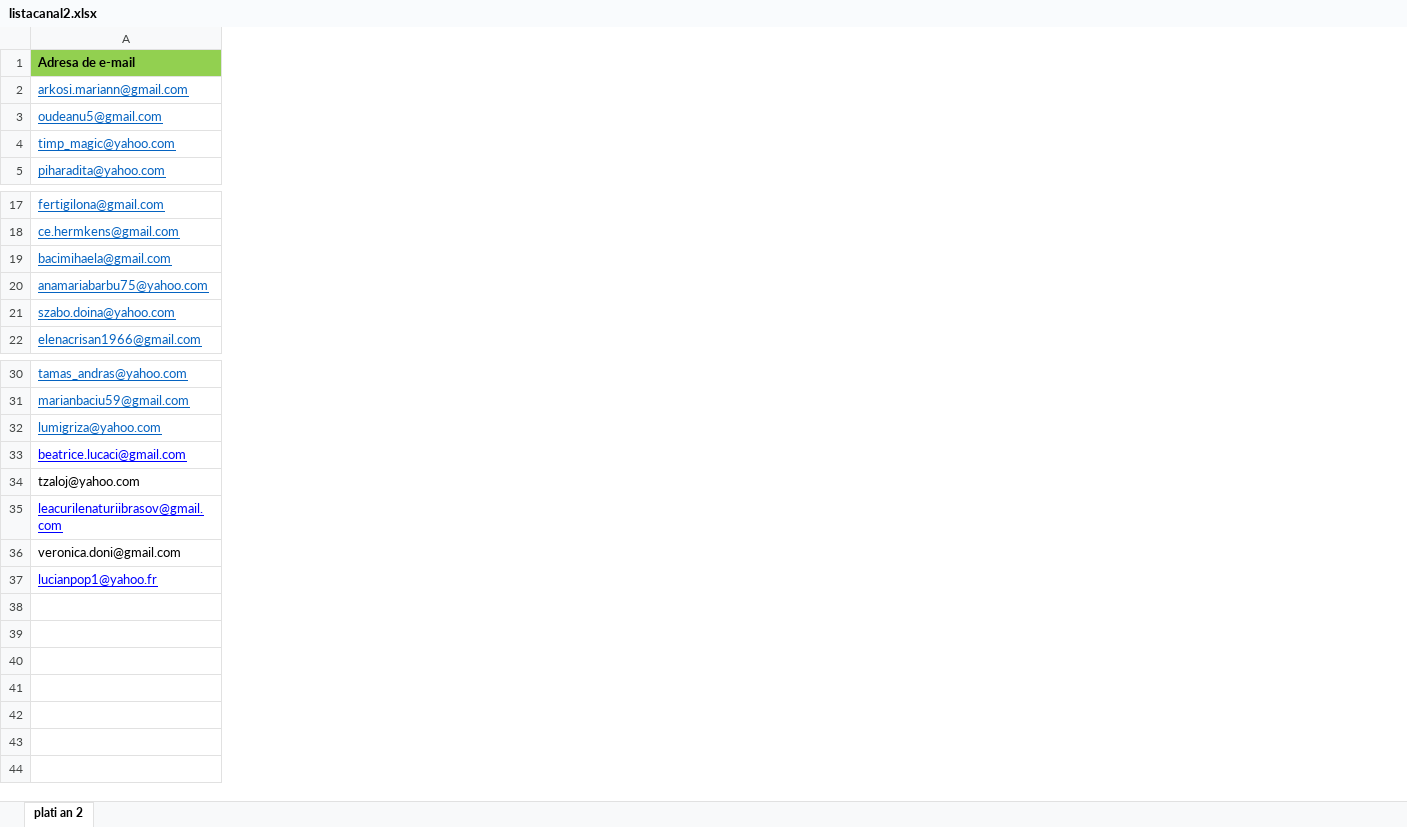
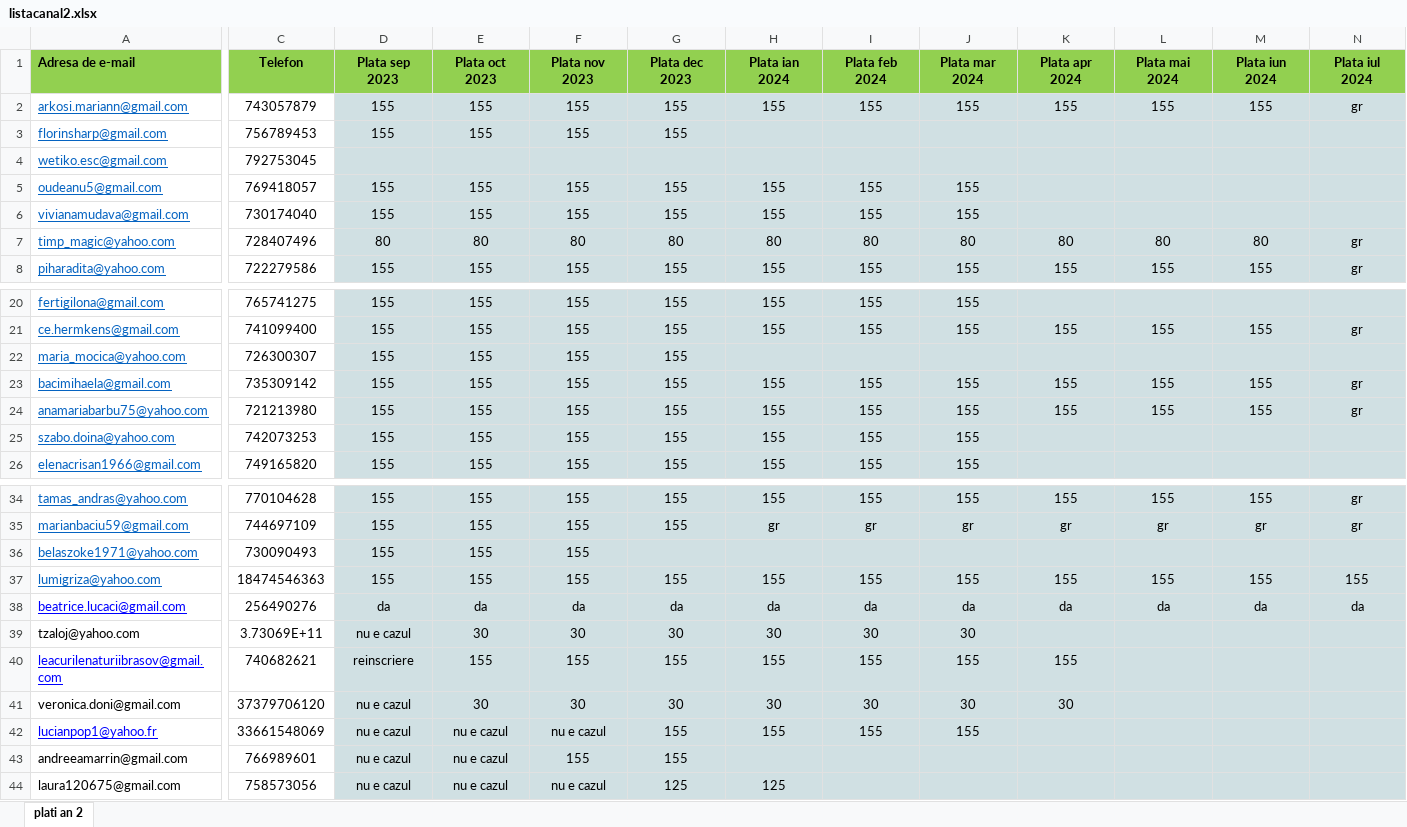
Before and after one commit to andreigamulea/ia, an Excel workbook: app/fisierele/listacanal2.xlsx, sheet plati an 2, drawn as a sheet; only a part is shown, gaps mark what is left out; values as stored, in another font and other column widths than the file's, no borders; addresses are those after the commit; rows hold the shown columns only; the diff names each change by its address in the sheet, - before the commit and + after, or states it on an @@ line.

```diff
--- a/app/fisierele/listacanal2.xlsx (sheet plati an 2)
+++ b/app/fisierele/listacanal2.xlsx (sheet plati an 2)
+column C (Telefon), row 2: 743057879; row 5: 769418057; rows 7-8: 728407496 | 722279586; rows 20-21: 765741275 | 741099400; rows 23-26: 735309142 | 721213980 | 742073253 | 749165820; rows 34-35: 770104628 | 744697109; rows 37-42: 18474546363 | 256490276 | 3.73069E+11 | 740682621 | 37379706120 | 33661548069
+column D (Plata sep 2023), row 2: 155; row 5: 155; rows 7-8: 80 | 155; rows 20-21: 155 | 155; rows 23-26: all 155; rows 34-35: 155 | 155; rows 37-42: 155 | da | nu e cazul | reinscriere | nu e cazul | nu e cazul
+column E (Plata oct 2023), row 2: 155; row 5: 155; rows 7-8: 80 | 155; rows 20-21: 155 | 155; rows 23-26: all 155; rows 34-35: 155 | 155; rows 37-42: 155 | da | 30 | 155 | 30 | nu e cazul
+column F (Plata nov 2023), row 2: 155; row 5: 155; rows 7-8: 80 | 155; rows 20-21: 155 | 155; rows 23-26: all 155; rows 34-35: 155 | 155; rows 37-42: 155 | da | 30 | 155 | 30 | nu e cazul
+column G (Plata dec 2023), row 2: 155; row 5: 155; rows 7-8: 80 | 155; rows 20-21: 155 | 155; rows 23-26: all 155; rows 34-35: 155 | 155; rows 37-42: 155 | da | 30 | 155 | 30 | 155
+column H (Plata ian 2024), row 2: 155; row 5: 155; rows 7-8: 80 | 155; rows 20-21: 155 | 155; rows 23-26: all 155; rows 34-35: 155 | gr; rows 37-42: 155 | da | 30 | 155 | 30 | 155
+column I (Plata feb 2024), row 2: 155; row 5: 155; rows 7-8: 80 | 155; rows 20-21: 155 | 155; rows 23-26: all 155; rows 34-35: 155 | gr; rows 37-42: 155 | da | 30 | 155 | 30 | 155
+column J (Plata mar 2024), row 2: 155; row 5: 155; rows 7-8: 80 | 155; rows 20-21: 155 | 155; rows 23-26: all 155; rows 34-35: 155 | gr; rows 37-42: 155 | da | 30 | 155 | 30 | 155
+column K (Plata apr 2024), row 2: 155; rows 7-8: 80 | 155; row 21: 155; rows 23-24: 155 | 155; rows 34-35: 155 | gr; rows 37-41: 155 | da |  | 155 | 30
+column L (Plata mai 2024), row 2: 155; rows 7-8: 80 | 155; row 21: 155; rows 23-24: 155 | 155; rows 34-35: 155 | gr; rows 37-38: 155 | da
+column M (Plata iun 2024), row 2: 155; rows 7-8: 80 | 155; row 21: 155; rows 23-24: 155 | 155; rows 34-35: 155 | gr; rows 37-38: 155 | da
+column N (Plata iul 2024), row 2: gr; rows 7-8: gr | gr; row 21: gr; rows 23-24: gr | gr; rows 34-35: gr | gr; rows 37-38: 155 | da
+row 3: florinsharp@gmail.com | 756789453 | 155 | 155 | 155 | 155
+row 4: wetiko.esc@gmail.com | 792753045
+row 6: vivianamudava@gmail.com | 730174040 | 155 | 155 | 155 | 155 | 155 | 155 | 155
+row 22: maria_mocica@yahoo.com | 726300307 | 155 | 155 | 155 | 155
+row 36: belaszoke1971@yahoo.com | 730090493 | 155 | 155 | 155
+row 43: andreeamarrin@gmail.com | 766989601 | nu e cazul | nu e cazul | 155 | 155
+row 44: laura120675@gmail.com | 758573056 | nu e cazul | nu e cazul | nu e cazul | 125 | 125
```
Also changed, not shown: 5 other files.
